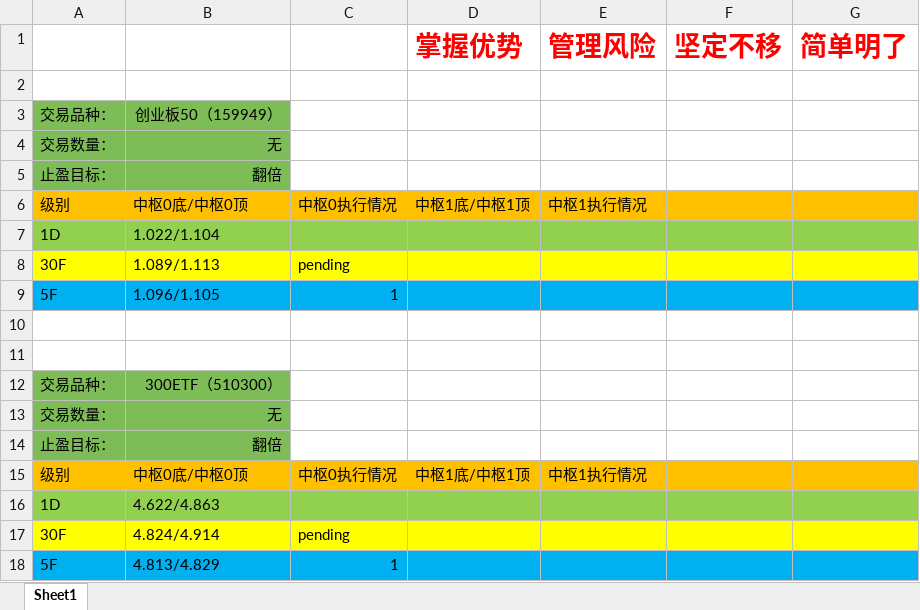
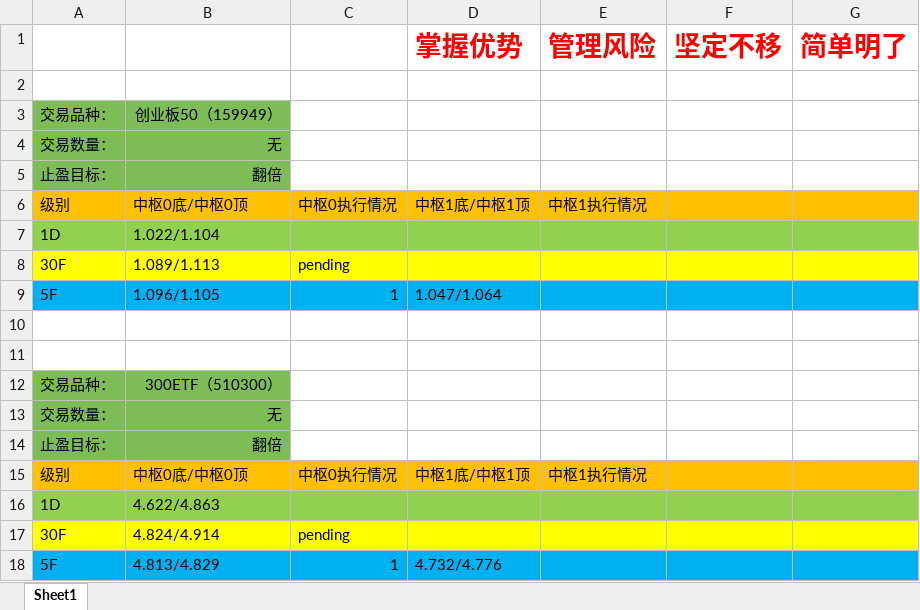
Before and after one commit to haiyangqin/Stock_Strategy_Monitor, an Excel workbook: zhongshu_wangge.xlsx, sheet Sheet1, drawn as a sheet; values as stored, in another font and other column widths than the file's, no borders; the diff names each change by its address in the sheet, - before the commit and + after, or states it on an @@ line.

Commit message:
check-in: update the zhongshu_wangge.xlsx 20201026

```diff
--- a/zhongshu_wangge.xlsx (sheet Sheet1)
+++ b/zhongshu_wangge.xlsx (sheet Sheet1)
-D9 (掌握优势): (empty)
+D9 (掌握优势): 1.047/1.064
-D18 (掌握优势): (empty)
+D18 (掌握优势): 4.732/4.776
```
